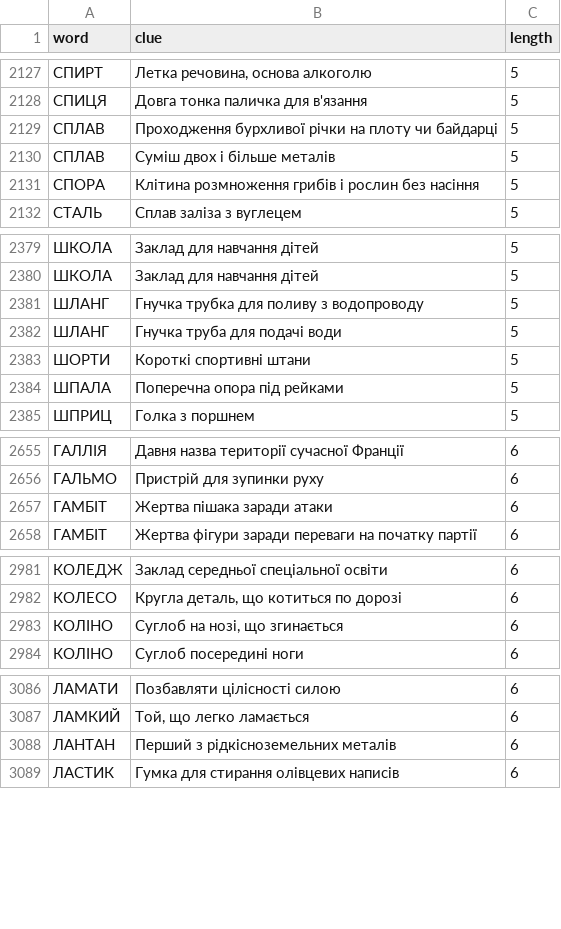
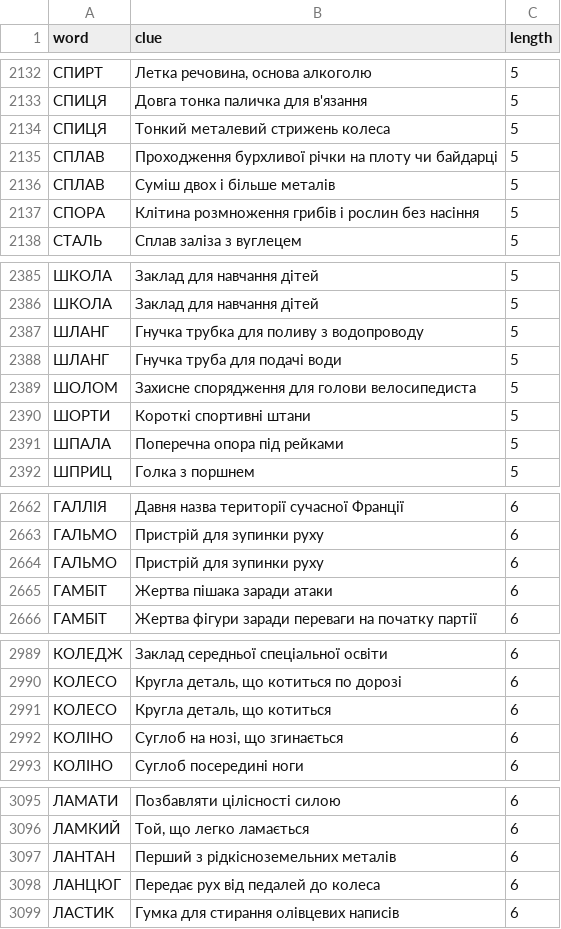
Before and after one commit to andreyrouk/scanword, a CSV file: data/dictionary.csv, drawn as a sheet; only a part is shown, gaps mark what is left out; the diff covers the shown part only.

```diff
--- a/data/dictionary.csv
+++ b/data/dictionary.csv
@@ -2128,2 +2133,3 @@ word,clue,length
 "СПИЦЯ","Довга тонка паличка для в'язання",5
+"СПИЦЯ","Тонкий металевий стрижень колеса",5
 "СПЛАВ","Проходження бурхливої річки на плоту чи байдарці",5
@@ -2382,2 +2388,3 @@ word,clue,length
 "ШЛАНГ","Гнучка труба для подачі води",5
+"ШОЛОМ","Захисне спорядження для голови велосипедиста",5
 "ШОРТИ","Короткі спортивні штани",5
@@ -2656,2 +2663,3 @@ word,clue,length
 "ГАЛЬМО","Пристрій для зупинки руху",6
+"ГАЛЬМО","Пристрій для зупинки руху",6
 "ГАМБІТ","Жертва пішака заради атаки",6
@@ -2982,2 +2990,3 @@ word,clue,length
 "КОЛЕСО","Кругла деталь, що котиться по дорозі",6
+"КОЛЕСО","Кругла деталь, що котиться",6
 "КОЛІНО","Суглоб на нозі, що згинається",6
@@ -3088,2 +3097,3 @@ word,clue,length
 "ЛАНТАН","Перший з рідкісноземельних металів",6
+"ЛАНЦЮГ","Передає рух від педалей до колеса",6
 "ЛАСТИК","Гумка для стирання олівцевих написів",6
```
Also changed, not shown: 10 added rows elsewhere in this file, 2 other files.
